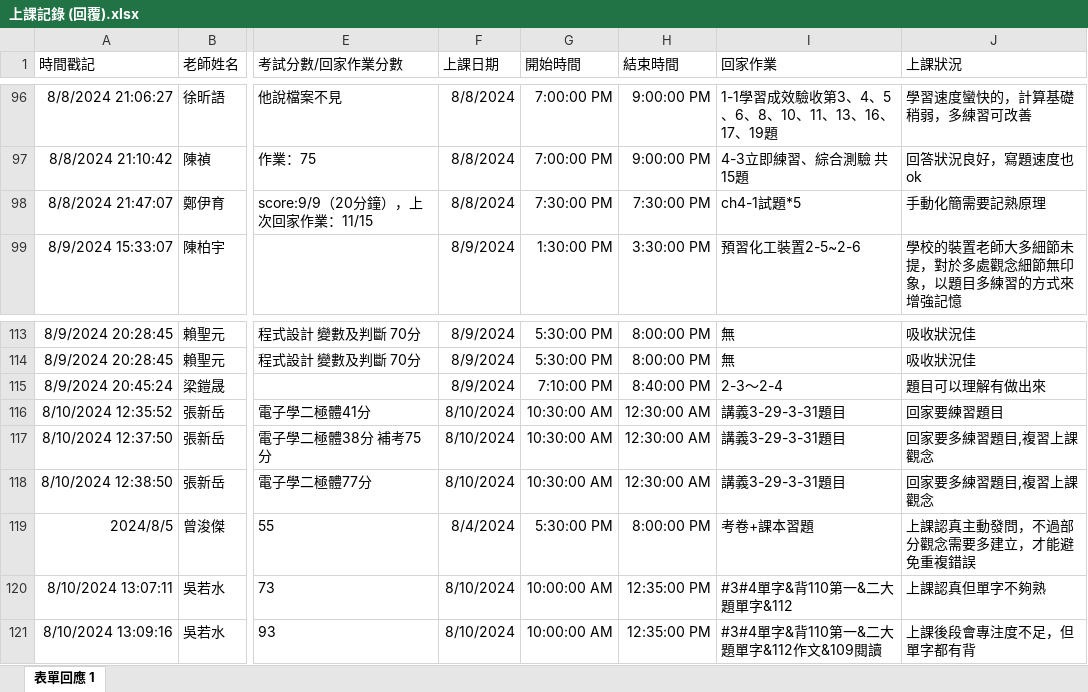
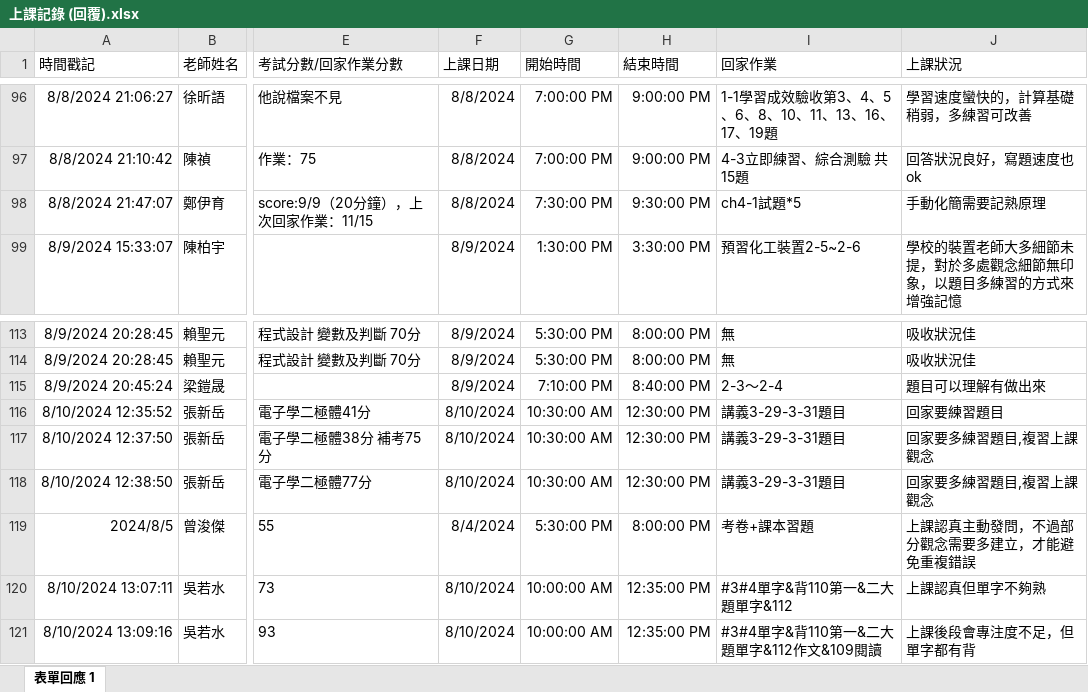
Before and after one commit to lsyuan36/cramserver, an Excel workbook: input/上課記錄 (回覆).xlsx, sheet 表單回應 1, drawn as a sheet; only a part is shown, gaps mark what is left out; values as stored, in another font and other column widths than the file's, no borders; charts and pictures and table styles not drawn; the diff names each change by its address in the sheet, - before the commit and + after, or states it on an @@ line.

```diff
--- a/input/上課記錄 (回覆).xlsx (sheet 表單回應 1)
+++ b/input/上課記錄 (回覆).xlsx (sheet 表單回應 1)
-H98 (結束時間): 7:30:00 PM
+H98 (結束時間): 9:30:00 PM
-H116:H118 (結束時間): 12:30:00 AM
+H116:H118 (結束時間): 12:30:00 PM
```
Also changed, not shown: input/基底薪資.xlsx, output/學生個別表.xlsx, 7 other files.
